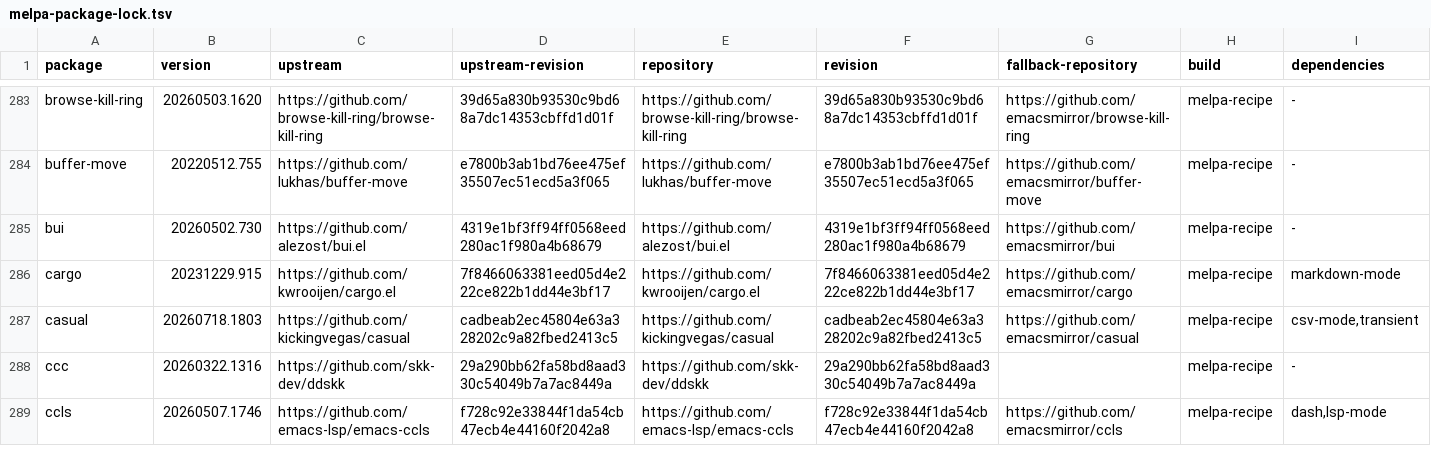
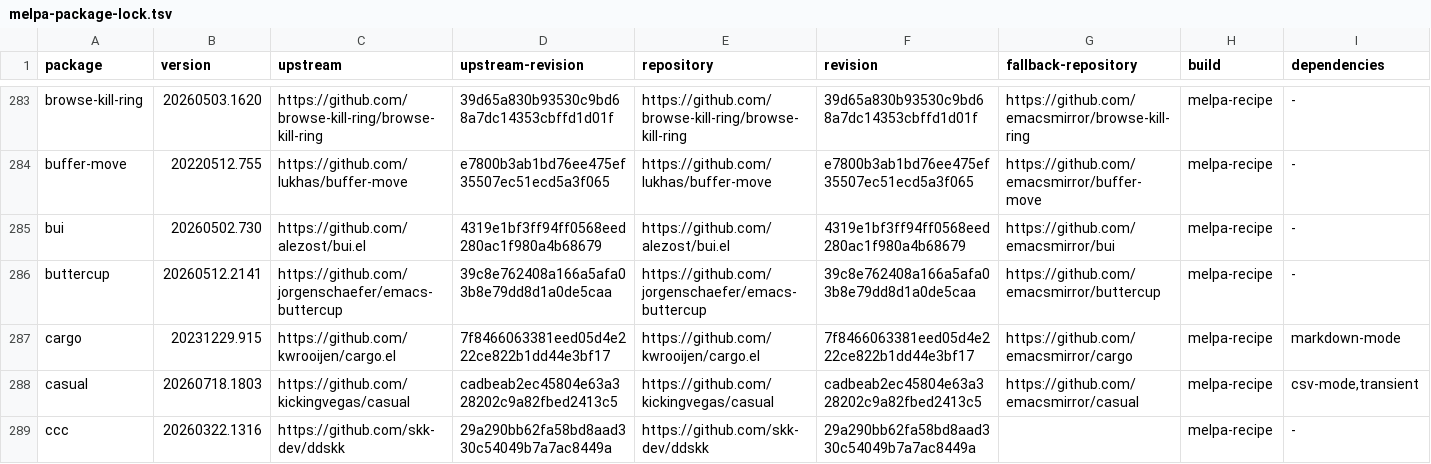
Before and after one commit to ArthurHeymans/neomacs, a TSV file: neomacs-melpa-test-support/melpa-package-lock.tsv, drawn as a sheet; only a part is shown, gaps mark what is left out; the shorter side is filled out with more unchanged rows; the diff names each change by its address in the sheet, - before the commit and + after, or states it on an @@ line.

Commit message:
test(melpa): cover buttercup

```diff
--- a/neomacs-melpa-test-support/melpa-package-lock.tsv
+++ b/neomacs-melpa-test-support/melpa-package-lock.tsv
+row 286: buttercup | 20260512.2141 | https://github.com/jorgenschaefer/emacs-buttercup | 39c8e762408a166a5afa03b8e79dd8d1a0de5caa | https://github.com/jorgenschaefer/emacs-buttercup | 39c8e762408a166a5afa03b8e79dd8d1a0de5caa | https://github.com/emacsmirror/buttercup | melpa-recipe | -
```
Also changed, not shown: neomacs-melpa-tests/melpa-top500-roadmap.tsv, 4 other files.
